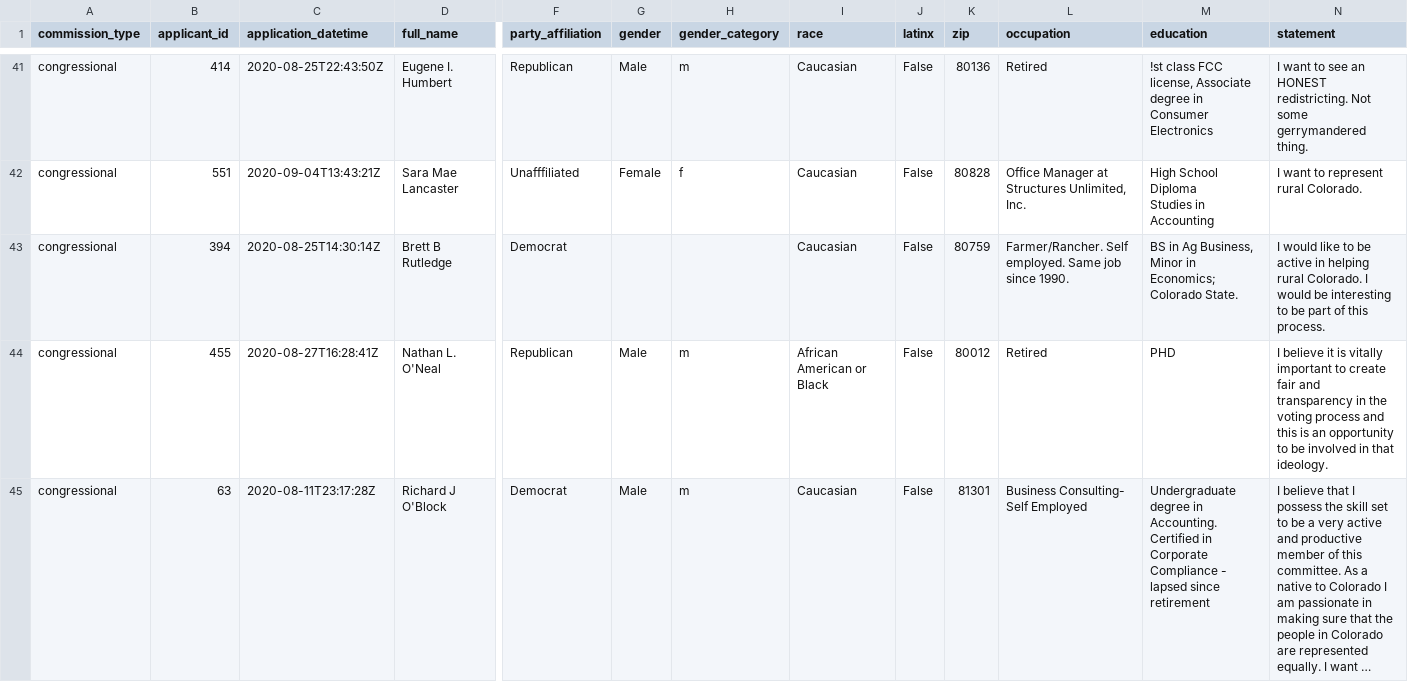
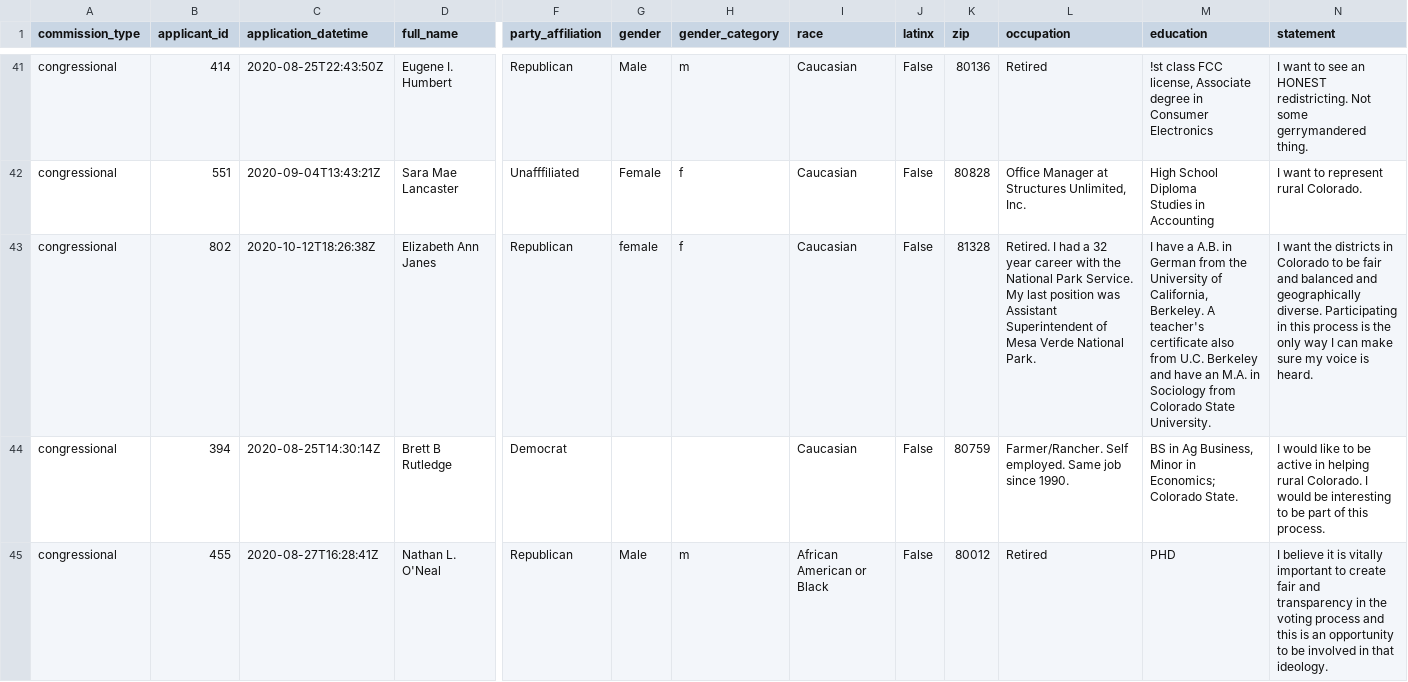
Before and after one commit to cjwinchester/co-redistricting-commission-applicants, a CSV file: co-redistricting-commission-applicants.csv, drawn as a sheet; only a part is shown, gaps mark what is left out; the shorter side is filled out with more unchanged rows; long unchanged cells end in …; rows hold the shown columns only; the diff covers the shown part only; the diff names each change by its address in the sheet, - before the commit and + after, or states it on an @@ line.

Commit message:
new data

```diff
--- a/co-redistricting-commission-applicants.csv
+++ b/co-redistricting-commission-applicants.csv
+row 43: congressional | 802 | 2020-10-12T18:26:38Z | Elizabeth Ann Janes | Republican | female | f | Caucasian | False | 81328 | Retired. I had a 32 year career with the National Park Service. My last position was Assistant Superintendent of Mesa Verde National Park. | I have a A.B. in German from the University of California, Berkeley. A teacher's certificate also from U.C. Berkeley and have an M.A. in Sociology from Colorado State University. | I want the districts in Colorado to be fair and balanced and geographically diverse. Participating in this process is the only way I can make sure my voice is heard.
```
Also changed, not shown: 1 added row elsewhere in this file, 3 other files.
